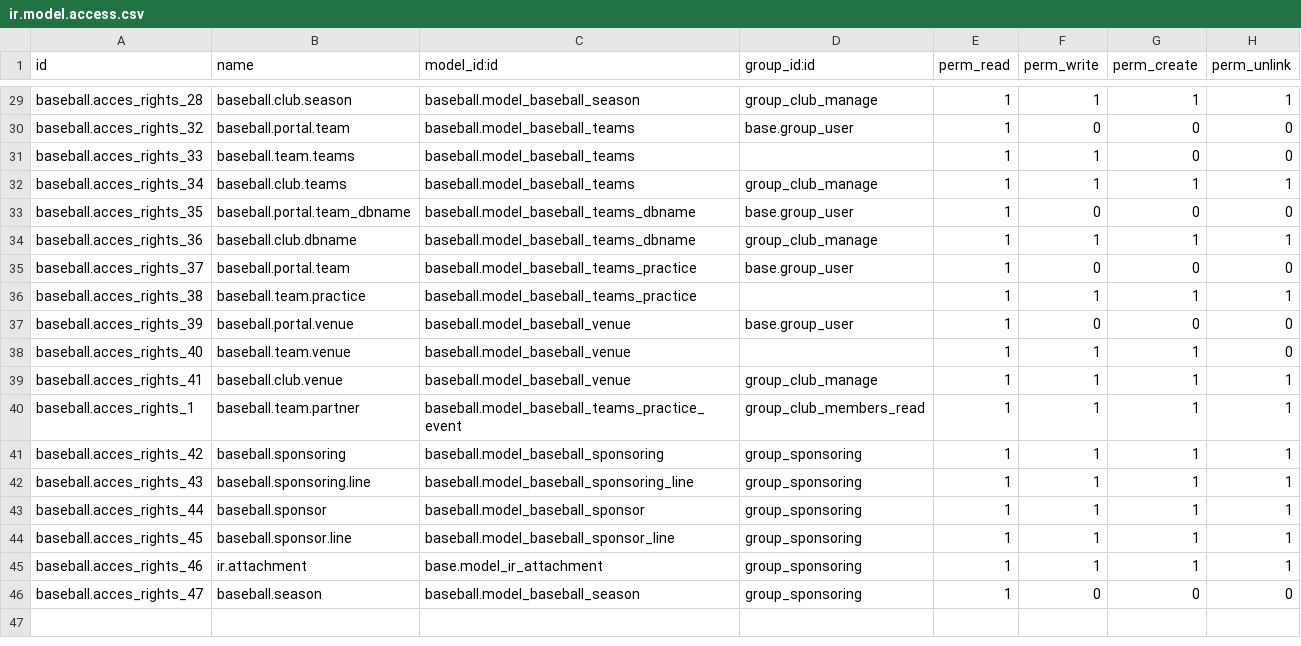
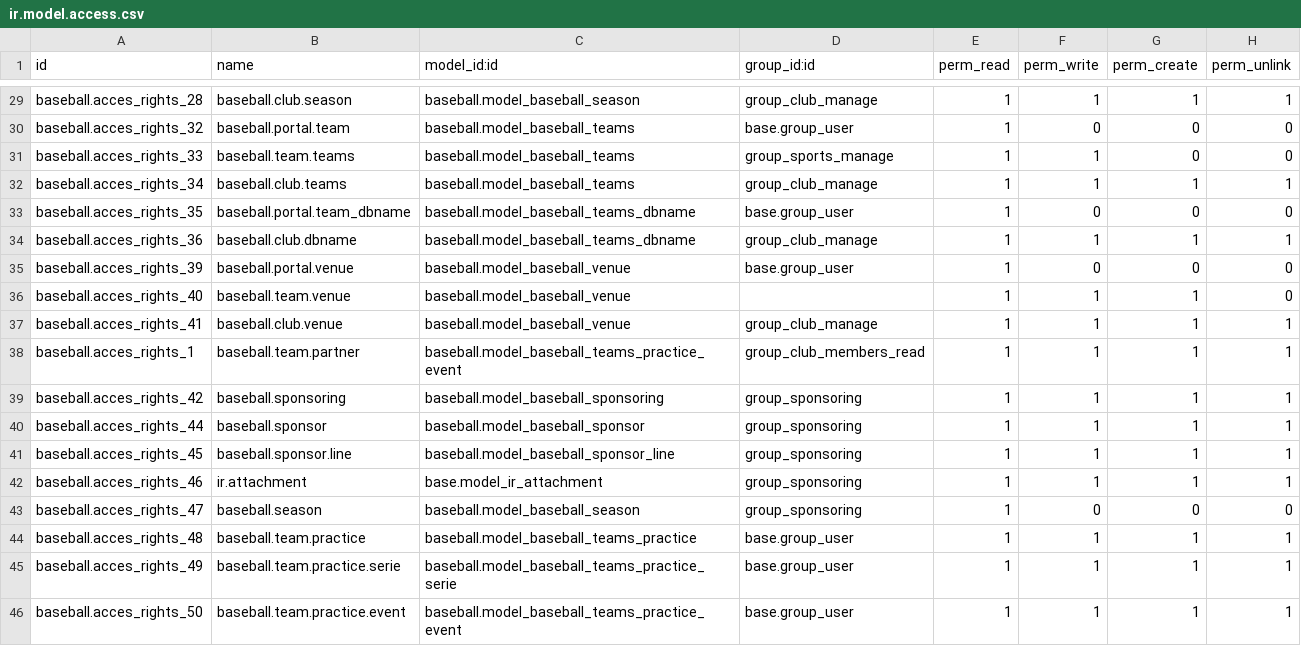
Before and after one commit to haylahi/baseball, a CSV file: security/ir.model.access.csv, drawn as a sheet; only a part is shown, gaps mark what is left out.

Commit message:
profile page an daccess rights tuning

```diff
--- a/security/ir.model.access.csv
+++ b/security/ir.model.access.csv
@@ -30,3 +30,3 @@ baseball.acces_rights_28,baseball.club.season,baseball.model_baseball_season,gro
 baseball.acces_rights_32,baseball.portal.team,baseball.model_baseball_teams,base.group_user,1,0,0,0
-baseball.acces_rights_33,baseball.team.teams,baseball.model_baseball_teams,,1,1,0,0
+baseball.acces_rights_33,baseball.team.teams,baseball.model_baseball_teams,group_sports_manage,1,1,0,0
 baseball.acces_rights_34,baseball.club.teams,baseball.model_baseball_teams,group_club_manage,1,1,1,1
@@ -34,4 +34,2 @@ baseball.acces_rights_35,baseball.portal.team_dbname,baseball.model_baseball_tea
 baseball.acces_rights_36,baseball.club.dbname,baseball.model_baseball_teams_dbname,group_club_manage,1,1,1,1
-baseball.acces_rights_37,baseball.portal.team,baseball.model_baseball_teams_practice,base.group_user,1,0,0,0
-baseball.acces_rights_38,baseball.team.practice,baseball.model_baseball_teams_practice,,1,1,1,1
 baseball.acces_rights_39,baseball.portal.venue,baseball.model_baseball_venue,base.group_user,1,0,0,0
@@ -41,3 +39,2 @@ baseball.acces_rights_1,baseball.team.partner,baseball.model_baseball_teams_prac
 baseball.acces_rights_42,baseball.sponsoring,baseball.model_baseball_sponsoring,group_sponsoring,1,1,1,1
-baseball.acces_rights_43,baseball.sponsoring.line,baseball.model_baseball_sponsoring_line,group_sponsoring,1,1,1,1
 baseball.acces_rights_44,baseball.sponsor,baseball.model_baseball_sponsor,group_sponsoring,1,1,1,1
@@ -46 +43,4 @@ baseball.acces_rights_46,ir.attachment,base.model_ir_attachment,group_sponsoring
 baseball.acces_rights_47,baseball.season,baseball.model_baseball_season,group_sponsoring,1,0,0,0
+baseball.acces_rights_48,baseball.team.practice,baseball.model_baseball_teams_practice,base.group_user,1,1,1,1
+baseball.acces_rights_49,baseball.team.practice.serie,baseball.model_baseball_teams_practice_serie,base.group_user,1,1,1,1
+baseball.acces_rights_50,baseball.team.practice.event,baseball.model_baseball_teams_practice_event,base.group_user,1,1,1,1
```
Also changed, not shown: 6 other files.
